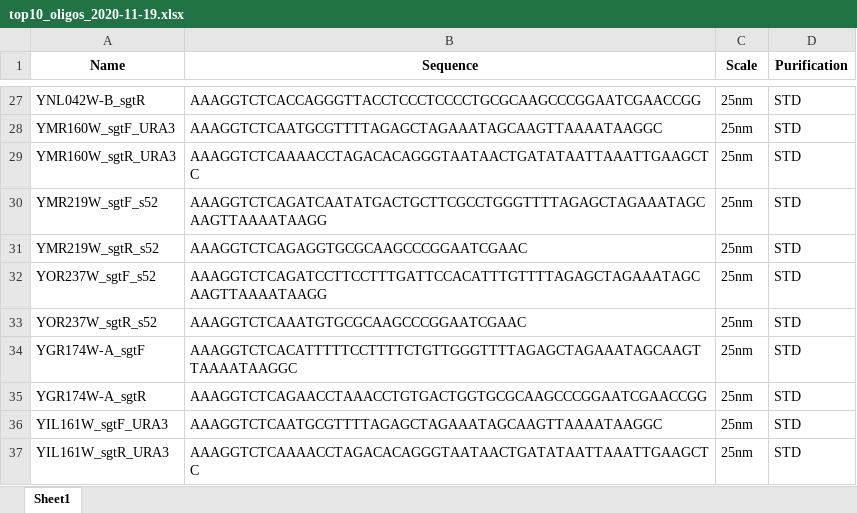
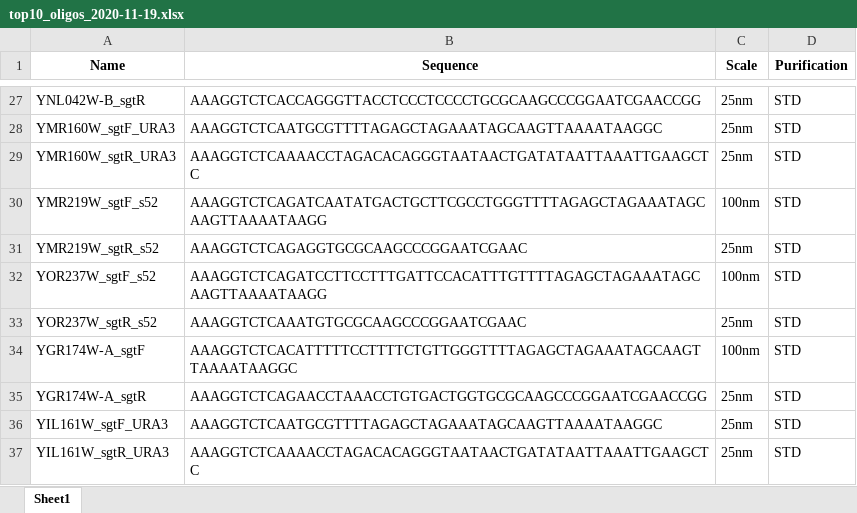
Before and after one commit to Mjvolk3/grna_scrape, an Excel workbook: top10_oligos_2020-11-19.xlsx, sheet Sheet1, drawn as a sheet; only a part is shown, gaps mark what is left out; values as stored, in another font and other column widths than the file's, no borders; the diff covers the shown part only; the diff names each change by its address in the sheet, - before the commit and + after, or states it on an @@ line.

Commit message:
fixed scale on idt table

```diff
--- a/top10_oligos_2020-11-19.xlsx (sheet Sheet1)
+++ b/top10_oligos_2020-11-19.xlsx (sheet Sheet1)
-C30 (Scale): 25nm
+C30 (Scale): 100nm
-C32 (Scale): 25nm
+C32 (Scale): 100nm
-C34 (Scale): 25nm
+C34 (Scale): 100nm
```
Also changed, not shown: 11 edited cells elsewhere in this sheet, A3_test_oligos.xlsx, new_lethality.xlsx, 6 other files.
